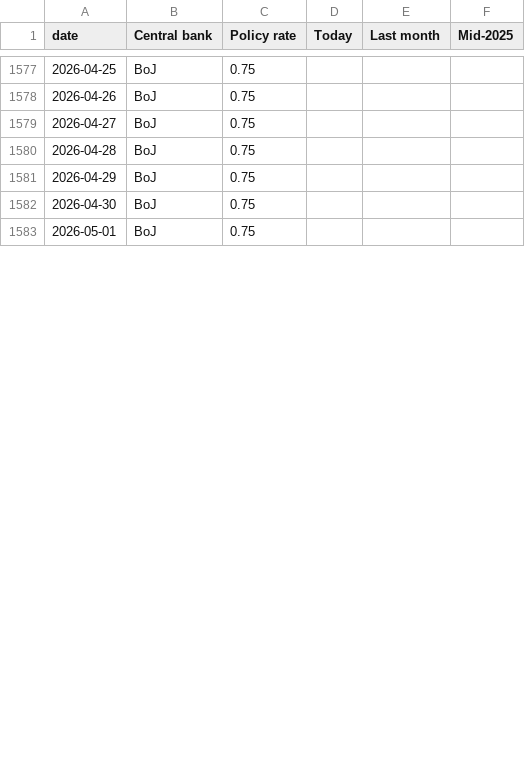
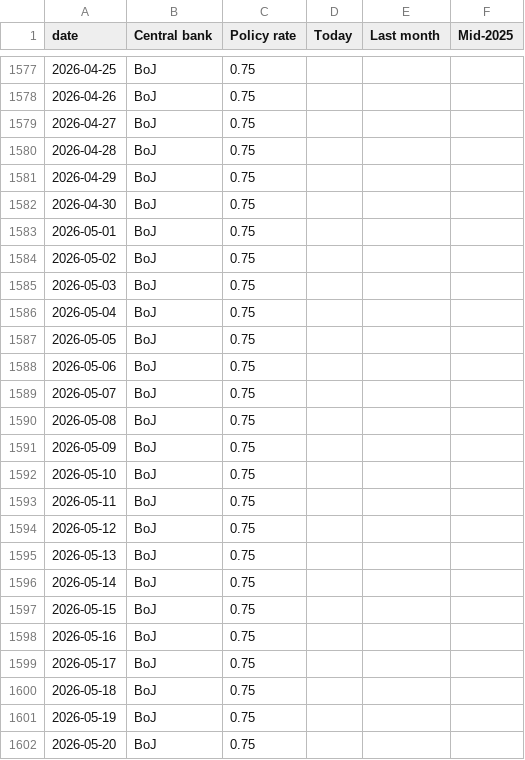
Before and after one commit to jhsuss/ft-monetary-policy-radar, a CSV file: data/flourish-interest_rates_and_expectations-BoJ.csv, drawn as a sheet; only a part is shown, gaps mark what is left out; the diff covers the shown part only.

```diff
--- a/data/flourish-interest_rates_and_expectations-BoJ.csv
+++ b/data/flourish-interest_rates_and_expectations-BoJ.csv
@@ -1583 +1583,20 @@ date,Central bank,Policy rate,Today,Last month,Mid-2025
 2026-05-01,BoJ,0.75,,,
+2026-05-02,BoJ,0.75,,,
+2026-05-03,BoJ,0.75,,,
+2026-05-04,BoJ,0.75,,,
+2026-05-05,BoJ,0.75,,,
+2026-05-06,BoJ,0.75,,,
+2026-05-07,BoJ,0.75,,,
+2026-05-08,BoJ,0.75,,,
+2026-05-09,BoJ,0.75,,,
+2026-05-10,BoJ,0.75,,,
+2026-05-11,BoJ,0.75,,,
+2026-05-12,BoJ,0.75,,,
+2026-05-13,BoJ,0.75,,,
+2026-05-14,BoJ,0.75,,,
+2026-05-15,BoJ,0.75,,,
+2026-05-16,BoJ,0.75,,,
+2026-05-17,BoJ,0.75,,,
+2026-05-18,BoJ,0.75,,,
+2026-05-19,BoJ,0.75,,,
+2026-05-20,BoJ,0.75,,,
```
Also changed, not shown: 9 added rows and 22 edited cells elsewhere in this file, data/flourish-interest_rates_and_expectations-BoE.csv, data/flourish-interest_rates_and_expectations-ECB.csv, 2 other files.
